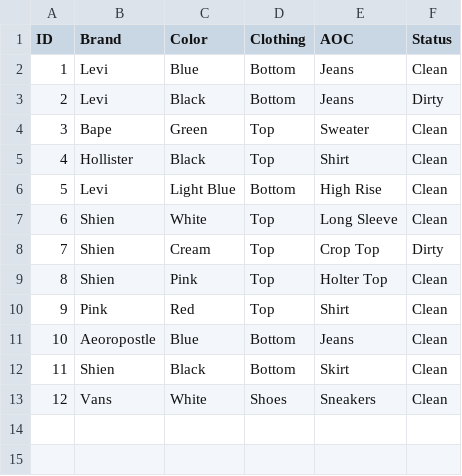
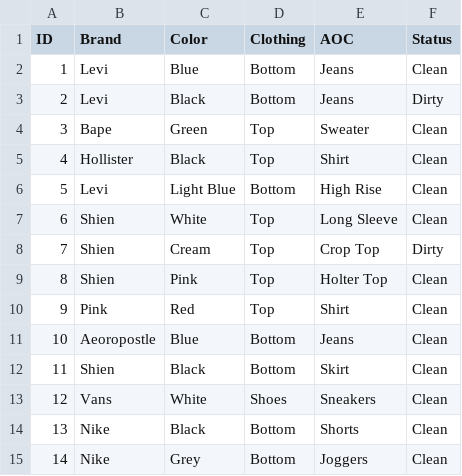
Before and after one commit to dsamano1/C-_Inventory, a CSV file: inventory.csv, drawn as a sheet.

```diff
--- a/inventory.csv
+++ b/inventory.csv
@@ -13 +13,3 @@ ID,Brand,Color,Clothing,AOC,Status
 12,Vans,White,Shoes,Sneakers,Clean
+13,Nike,Black,Bottom,Shorts,Clean
+14,Nike,Grey,Bottom,Joggers,Clean
```
Also changed, not shown: 4 other files.
